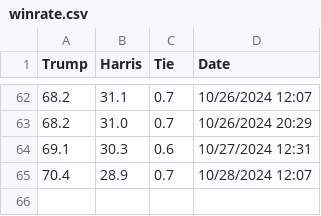
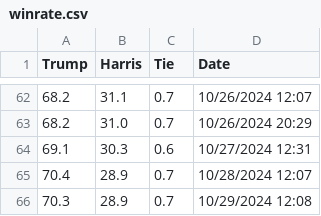
Before and after one commit to TheBreakdownPoint/Election-Prediction-2024, a CSV file: winrate.csv, drawn as a sheet; only a part is shown, gaps mark what is left out.

```diff
--- a/winrate.csv
+++ b/winrate.csv
@@ -65 +65,2 @@ Trump,Harris,Tie,Date
 70.4,28.9,0.7,10/28/2024 12:07
+70.3,28.9,0.7,10/29/2024 12:08
```
Also changed, not shown: electoralmap.csv, electoralmapnotossup.csv, 5 other files.
